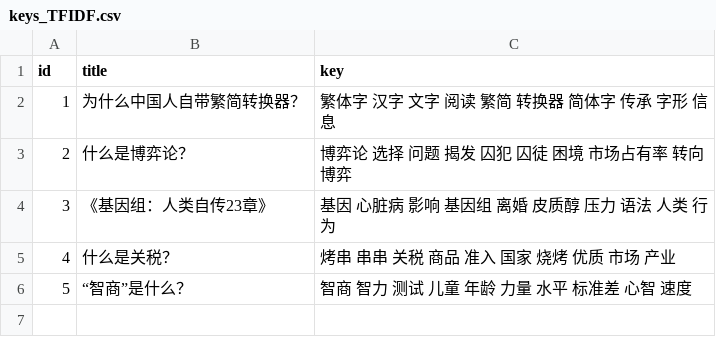
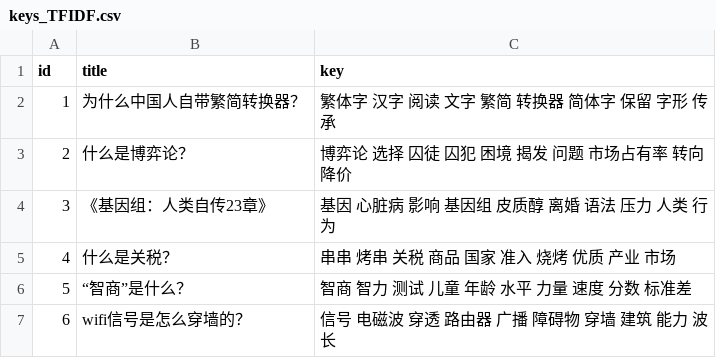
Before and after one commit to Kafcal/keyword_extraction, a CSV file: result/keys_TFIDF.csv, drawn as a sheet.

```diff
--- a/result/keys_TFIDF.csv
+++ b/result/keys_TFIDF.csv
@@ -1,6 +1,7 @@
 id,title,key
-1,为什么中国人自带繁简转换器？,繁体字 汉字 文字 阅读 繁简 转换器 简体字 传承 字形 信息
-2,什么是博弈论？,博弈论 选择 问题 揭发 囚犯 囚徒 困境 市场占有率 转向 博弈
-3,《基因组：人类自传23章》,基因 心脏病 影响 基因组 离婚 皮质醇 压力 语法 人类 行为
-4,什么是关税？,烤串 串串 关税 商品 准入 国家 烧烤 优质 市场 产业
-5,“智商”是什么？,智商 智力 测试 儿童 年龄 力量 水平 标准差 心智 速度
+1,为什么中国人自带繁简转换器？,繁体字 汉字 阅读 文字 繁简 转换器 简体字 保留 字形 传承
+2,什么是博弈论？,博弈论 选择 囚徒 囚犯 困境 揭发 问题 市场占有率 转向 降价
+3,《基因组：人类自传23章》,基因 心脏病 影响 基因组 皮质醇 离婚 语法 压力 人类 行为
+4,什么是关税？,串串 烤串 关税 商品 国家 准入 烧烤 优质 产业 市场
+5,“智商”是什么？,智商 智力 测试 儿童 年龄 水平 力量 速度 分数 标准差
+6,wifi信号是怎么穿墙的？,信号 电磁波 穿透 路由器 广播 障碍物 穿墙 建筑 能力 波长
```
Also changed, not shown: data/sample_data.csv, result/keys_TextRank.csv, 9 other files.
